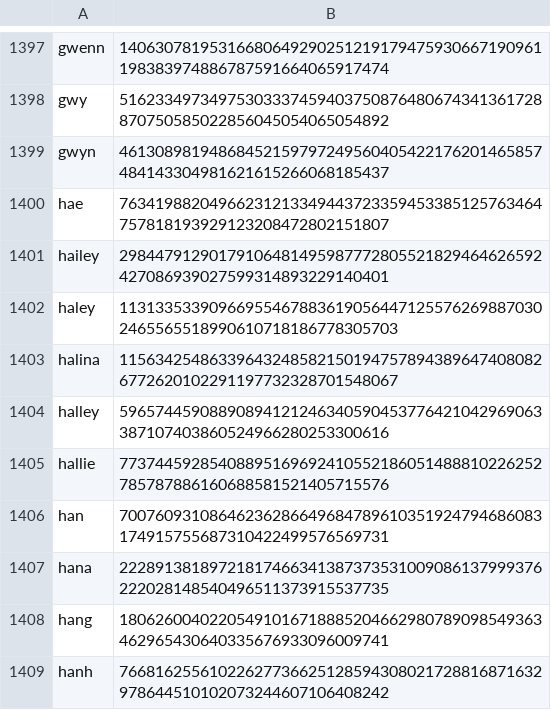
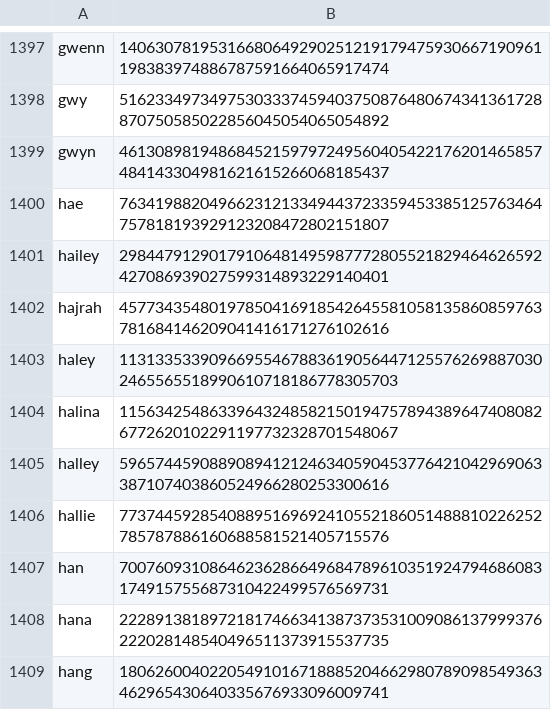
Before and after one commit to Zimtente/ens-collections, a CSV file: collections/female-firstnames.csv, drawn as a sheet; only a part is shown, gaps mark what is left out; the shorter side is filled out with more unchanged rows.

Commit message:
Add Hajrah to female names
Token ID included.

Name reference: http://www.thinkbabynames.com/meaning/0/Hajrah

```diff
--- a/collections/female-firstnames.csv
+++ b/collections/female-firstnames.csv
@@ -1401,2 +1401,3 @@ hae,7634198820496623121334944372335945338512576346475781819392912320847280215180
 hailey,29844791290179106481495987772805521829464626592427086939027599314893229140401
+hajrah,45773435480197850416918542645581058135860859763781684146209041416171276102616
 haley,113133533909669554678836190564471255762698870302465565518990610718186778305703
```
